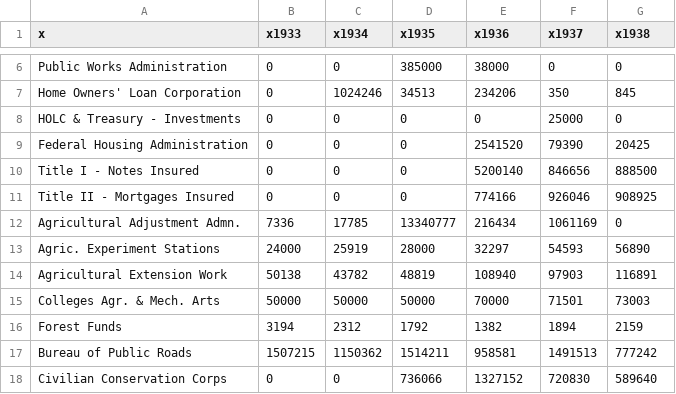
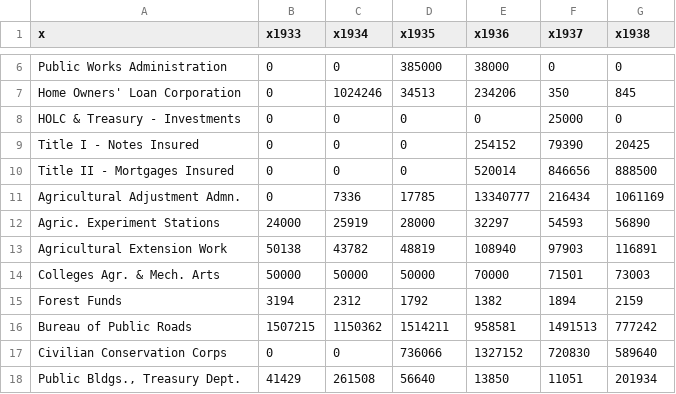
Before and after one commit to erauchway/ndtables, a CSV file: hi_data.csv, drawn as a sheet; only a part is shown, gaps mark what is left out; the shorter side is filled out with more unchanged rows.

```diff
--- a/hi_data.csv
+++ b/hi_data.csv
@@ -8,6 +8,5 @@ Home Owners' Loan Corporation,0,1024246,34513,234206,350,845
 HOLC & Treasury - Investments,0,0,0,0,25000,0
-Federal Housing Administration,0,0,0,2541520,79390,20425
-Title I - Notes Insured,0,0,0,5200140,846656,888500
-Title II - Mortgages Insured,0,0,0,774166,926046,908925
-Agricultural Adjustment Admn.,7336,17785,13340777,216434,1061169,0
+Title I - Notes Insured,0,0,0,254152,79390,20425
+Title II - Mortgages Insured,0,0,0,520014,846656,888500
+Agricultural Adjustment Admn.,0,7336,17785,13340777,216434,1061169
 Agric. Experiment Stations,24000,25919,28000,32297,54593,56890
```
Also changed, not shown: ak_data.csv, pc_data.csv, 16 other files.
